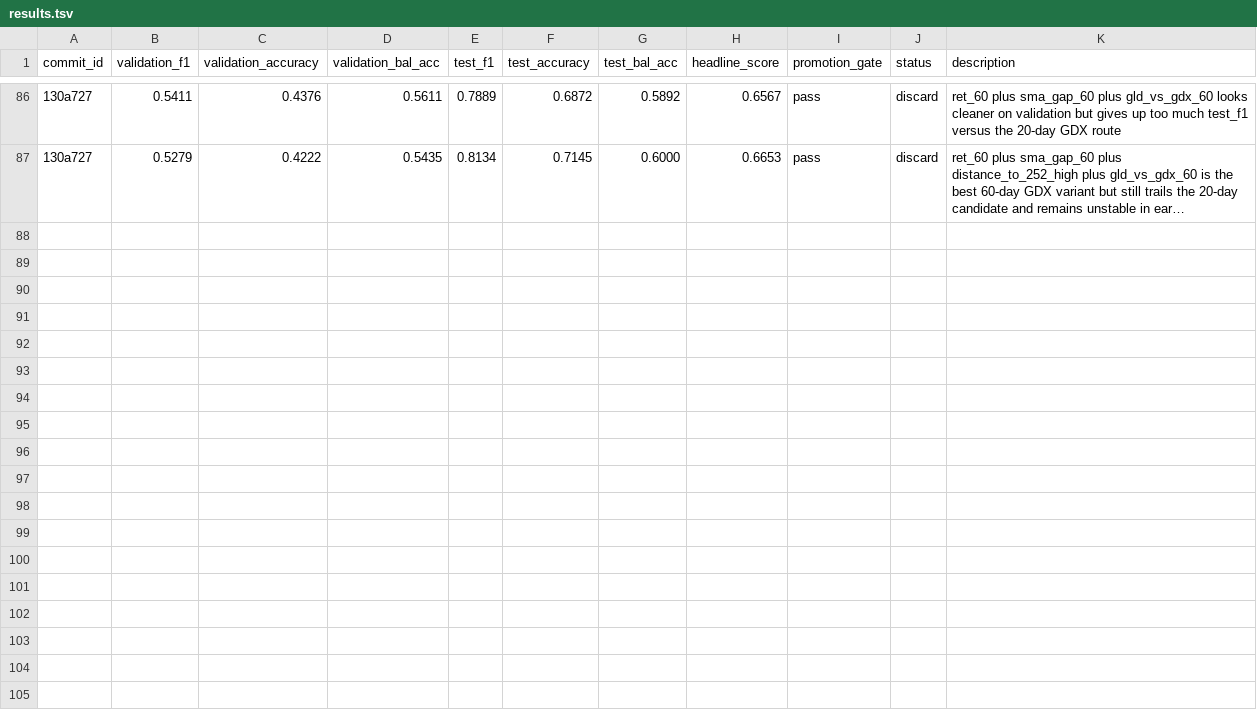
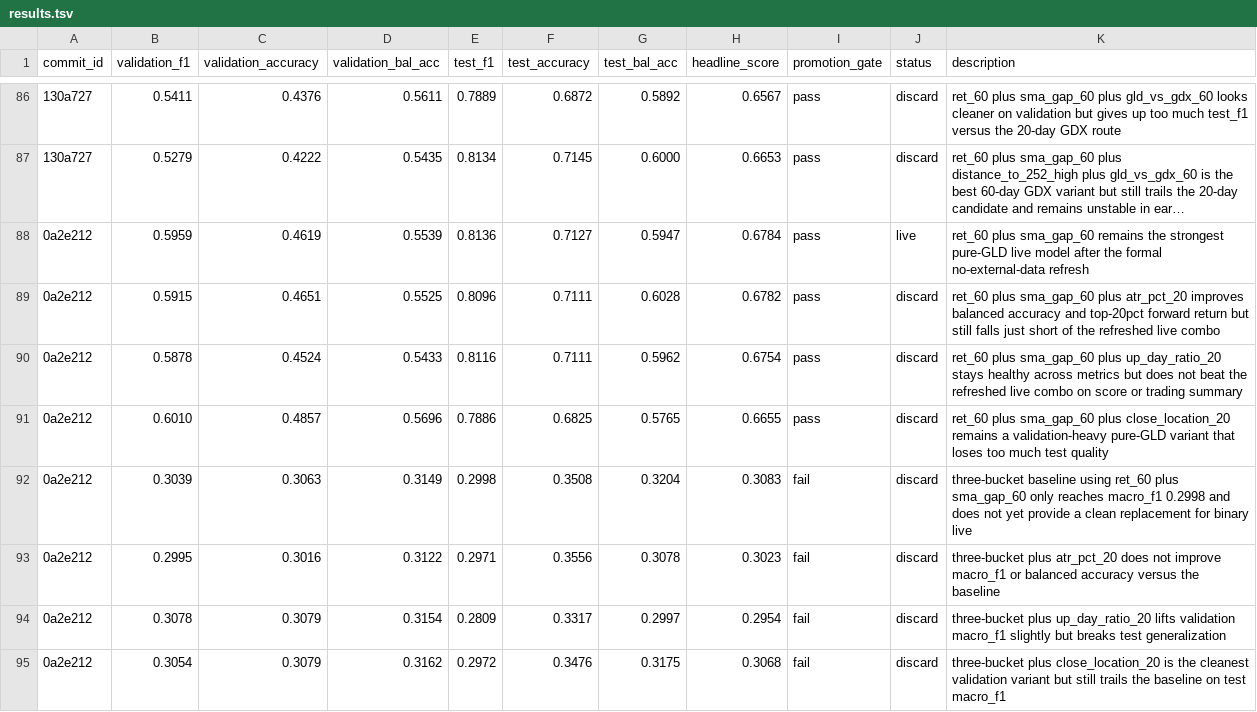
Before and after one commit to kaichieh/gld-swing-entry, a TSV file: results.tsv, drawn as a sheet; only a part is shown, gaps mark what is left out; long unchanged cells end in …; the diff names each change by its address in the sheet, - before the commit and + after, or states it on an @@ line.

Commit message:
Run pure-GLD and three-bucket research rounds

```diff
--- a/results.tsv
+++ b/results.tsv
+row 88: 0a2e212 | 0.5959 | 0.4619 | 0.5539 | 0.8136 | 0.7127 | 0.5947 | 0.6784 | pass | live | ret_60 plus sma_gap_60 remains the strongest pure-GLD live model after the formal no-external-data refresh
+row 89: 0a2e212 | 0.5915 | 0.4651 | 0.5525 | 0.8096 | 0.7111 | 0.6028 | 0.6782 | pass | discard | ret_60 plus sma_gap_60 plus atr_pct_20 improves balanced accuracy and top-20pct forward return but still falls just short of the refreshed live combo
+row 90: 0a2e212 | 0.5878 | 0.4524 | 0.5433 | 0.8116 | 0.7111 | 0.5962 | 0.6754 | pass | discard | ret_60 plus sma_gap_60 plus up_day_ratio_20 stays healthy across metrics but does not beat the refreshed live combo on score or trading summary
+row 91: 0a2e212 | 0.6010 | 0.4857 | 0.5696 | 0.7886 | 0.6825 | 0.5765 | 0.6655 | pass | discard | ret_60 plus sma_gap_60 plus close_location_20 remains a validation-heavy pure-GLD variant that loses too much test quality
+row 92: 0a2e212 | 0.3039 | 0.3063 | 0.3149 | 0.2998 | 0.3508 | 0.3204 | 0.3083 | fail | discard | three-bucket baseline using ret_60 plus sma_gap_60 only reaches macro_f1 0.2998 and does not yet provide a clean replacement for binary live
+row 93: 0a2e212 | 0.2995 | 0.3016 | 0.3122 | 0.2971 | 0.3556 | 0.3078 | 0.3023 | fail | discard | three-bucket plus atr_pct_20 does not improve macro_f1 or balanced accuracy versus the baseline
+row 94: 0a2e212 | 0.3078 | 0.3079 | 0.3154 | 0.2809 | 0.3317 | 0.2997 | 0.2954 | fail | discard | three-bucket plus up_day_ratio_20 lifts validation macro_f1 slightly but breaks test generalization
+row 95: 0a2e212 | 0.3054 | 0.3079 | 0.3162 | 0.2972 | 0.3476 | 0.3175 | 0.3068 | fail | discard | three-bucket plus close_location_20 is the cleanest validation variant but still trails the baseline on test macro_f1
```
Also changed, not shown: 9 other files.
